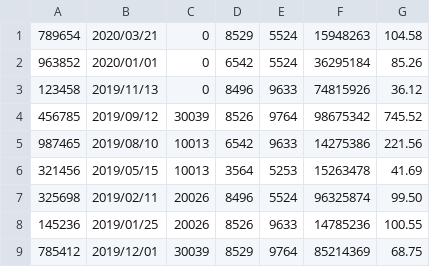
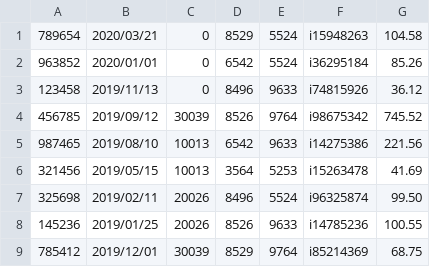
Before and after one commit to wheeler-dylan/CSC411-DB, a CSV file: data/orders.csv, drawn as a sheet.

Commit message:
itemization table implemented! TODO: add itemization tables for orders and purchases, add interface for purchases

```diff
--- a/data/orders.csv
+++ b/data/orders.csv
@@ -1,9 +1,9 @@
-789654;2020/03/21;0;8529;5524;15948263;104.58
-963852;2020/01/01;0;6542;5524;36295184;85.26
-123458;2019/11/13;0;8496;9633;74815926;36.12
-456785;2019/09/12;30039;8526;9764;98675342;745.52
-987465;2019/08/10;10013;6542;9633;14275386;221.56
-321456;2019/05/15;10013;3564;5253;15263478;41.69
-325698;2019/02/11;20026;8496;5524;96325874;99.50
-145236;2019/01/25;20026;8526;9633;14785236;100.55
-785412;2019/12/01;30039;8529;9764;85214369;68.75
+789654;2020/03/21;0;8529;5524;i15948263;104.58
+963852;2020/01/01;0;6542;5524;i36295184;85.26
+123458;2019/11/13;0;8496;9633;i74815926;36.12
+456785;2019/09/12;30039;8526;9764;i98675342;745.52
+987465;2019/08/10;10013;6542;9633;i14275386;221.56
+321456;2019/05/15;10013;3564;5253;i15263478;41.69
+325698;2019/02/11;20026;8496;5524;i96325874;99.50
+145236;2019/01/25;20026;8526;9633;i14785236;100.55
+785412;2019/12/01;30039;8529;9764;i85214369;68.75
```
Also changed, not shown: data/purchases.csv, 9 other files.
